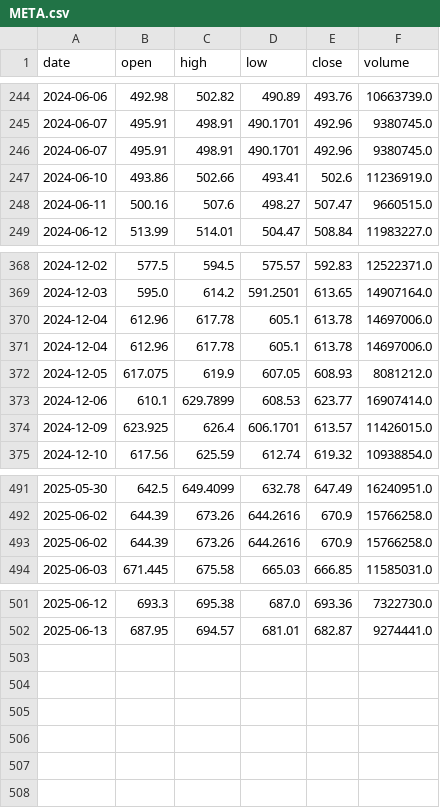
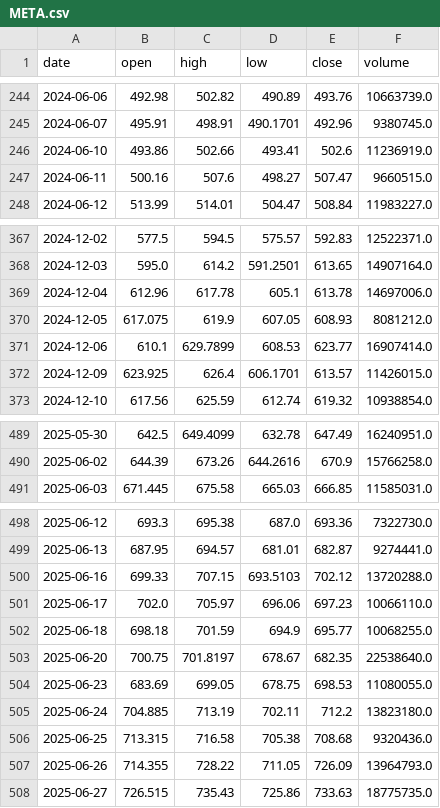
Before and after one commit to Arthur3510/QuantaIV, a CSV file: data_csv/META.csv, drawn as a sheet; only a part is shown, gaps mark what is left out.

```diff
--- a/data_csv/META.csv
+++ b/data_csv/META.csv
@@ -245,3 +245,2 @@ date,open,high,low,close,volume
 2024-06-07,495.91,498.91,490.1701,492.96,9380745.0
-2024-06-07,495.91,498.91,490.1701,492.96,9380745.0
 2024-06-10,493.86,502.66,493.41,502.6,11236919.0
@@ -370,3 +369,2 @@ date,open,high,low,close,volume
 2024-12-04,612.96,617.78,605.1,613.78,14697006.0
-2024-12-04,612.96,617.78,605.1,613.78,14697006.0
 2024-12-05,617.075,619.9,607.05,608.93,8081212.0
@@ -492,3 +490,2 @@ date,open,high,low,close,volume
 2025-06-02,644.39,673.26,644.2616,670.9,15766258.0
-2025-06-02,644.39,673.26,644.2616,670.9,15766258.0
 2025-06-03,671.445,675.58,665.03,666.85,11585031.0
@@ -502 +499,10 @@ date,open,high,low,close,volume
 2025-06-13,687.95,694.57,681.01,682.87,9274441.0
+2025-06-16,699.33,707.15,693.5103,702.12,13720288.0
+2025-06-17,702.0,705.97,696.06,697.23,10066110.0
+2025-06-18,698.18,701.59,694.9,695.77,10068255.0
+2025-06-20,700.75,701.8197,678.67,682.35,22538640.0
+2025-06-23,683.69,699.05,678.75,698.53,11080055.0
+2025-06-24,704.885,713.19,702.11,712.2,13823180.0
+2025-06-25,713.315,716.58,705.38,708.68,9320436.0
+2025-06-26,714.355,728.22,711.05,726.09,13964793.0
+2025-06-27,726.515,735.43,725.86,733.63,18775735.0
```
Also changed, not shown: data_csv/GOOGL.csv, 15 other files.
